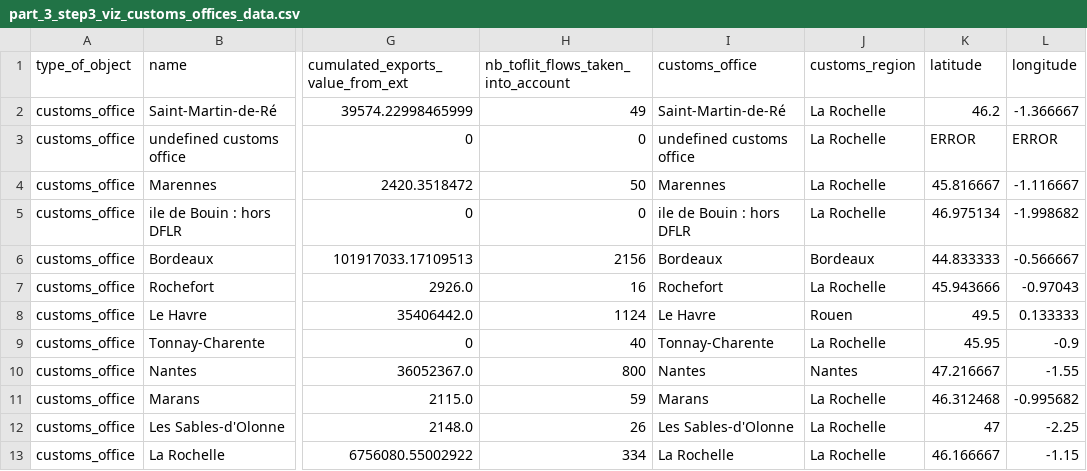
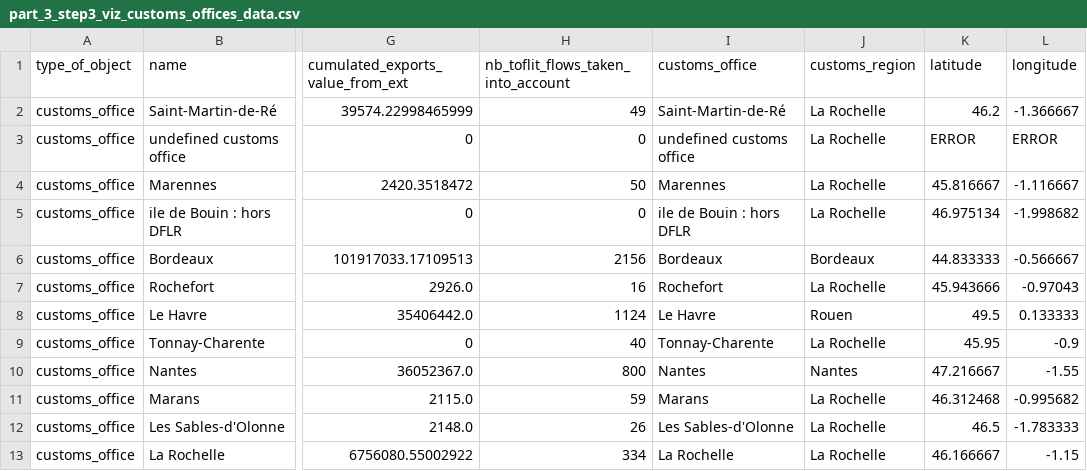
Before and after one commit to medialab/portic-storymaps-2021, a CSV file: public/data/part_3_step3_viz_customs_offices_data.csv, drawn as a sheet; only a part is shown, gaps mark what is left out; the diff names each change by its address in the sheet, - before the commit and + after, or states it on an @@ line.

```diff
--- a/public/data/part_3_step3_viz_customs_offices_data.csv
+++ b/public/data/part_3_step3_viz_customs_offices_data.csv
-K12 (latitude): 47
+K12 (latitude): 46.5
-L12 (longitude): -2.25
+L12 (longitude): -1.783333
```
Also changed, not shown: public/data/comparaison_exports_coloniaux.csv, public/data/origines_bateaux_etrangers_partant_de_la_region.csv, 2 other files.
